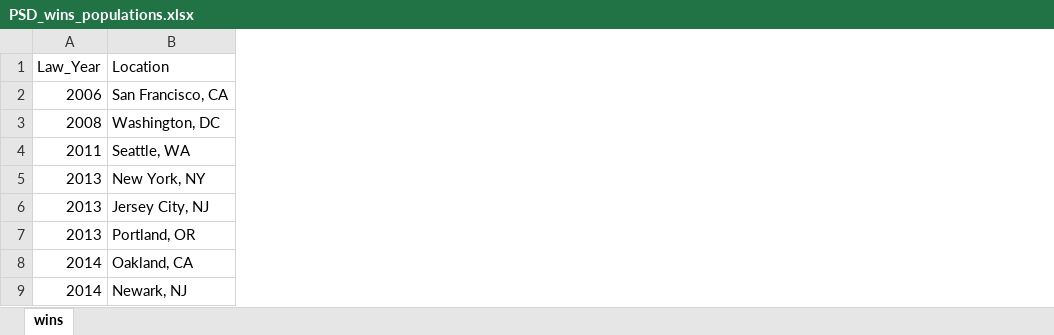
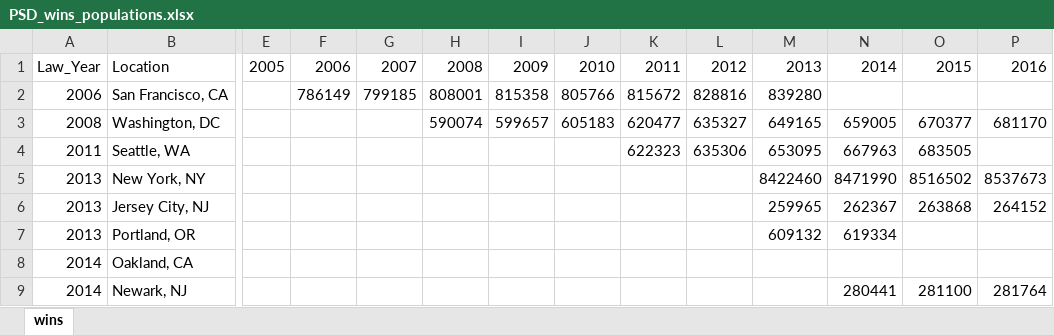
Before and after one commit to aarongilman/Python, an Excel workbook: PSD/PSD_wins_populations.xlsx, sheet wins, drawn as a sheet; only a part is shown, gaps mark what is left out; values as stored, in another font and other column widths than the file's, no borders; charts and pictures not drawn; the diff covers the shown part only; the diff names each change by its address in the sheet, - before the commit and + after, or states it on an @@ line.

```diff
--- a/PSD/PSD_wins_populations.xlsx (sheet wins)
+++ b/PSD/PSD_wins_populations.xlsx (sheet wins)
@@ column E unhidden, row 1: 2005 @@
@@ column F unhidden, rows 1-2: 2006 | 786149 @@
@@ column G unhidden, rows 1-2: 2007 | 799185 @@
@@ column H unhidden, rows 1-3: 2008 | 808001 | 590074 @@
@@ column I unhidden, rows 1-3: 2009 | 815358 | 599657 @@
@@ column J unhidden, rows 1-3: 2010 | 805766 | 605183 @@
@@ column K unhidden, rows 1-4: 2011 | 815672 | 620477 | 622323 @@
@@ column L unhidden, rows 1-4: 2012 | 828816 | 635327 | 635306 @@
@@ column M unhidden, rows 1-7: 2013 | 839280 | 649165 | 653095 | 8422460 | 259965 | 609132 @@
@@ column N unhidden, rows 1-9: 2014 |  | 659005 | 667963 | 8471990 | 262367 | 619334 |  | 280441 @@
@@ column O unhidden, rows 1-9: 2015 |  | 670377 | 683505 | 8516502 | 263868 |  |  | 281100 @@
@@ column P unhidden, rows 1-9: 2016 |  | 681170 |  | 8537673 | 264152 |  |  | 281764 @@
```
Also changed, not shown: 14 added columns and 25 edited cells elsewhere in this sheet, charts or pictures, 16 other files.
